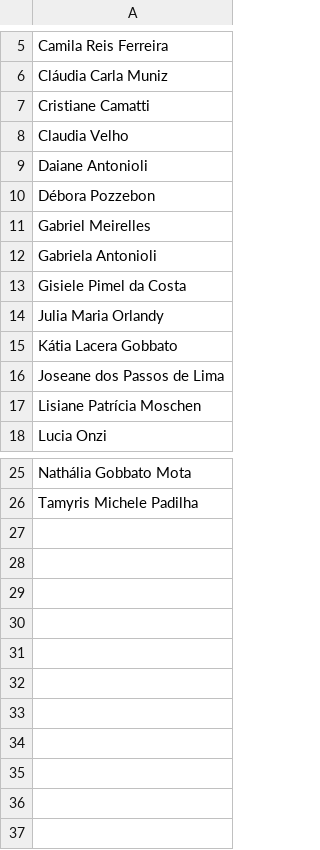
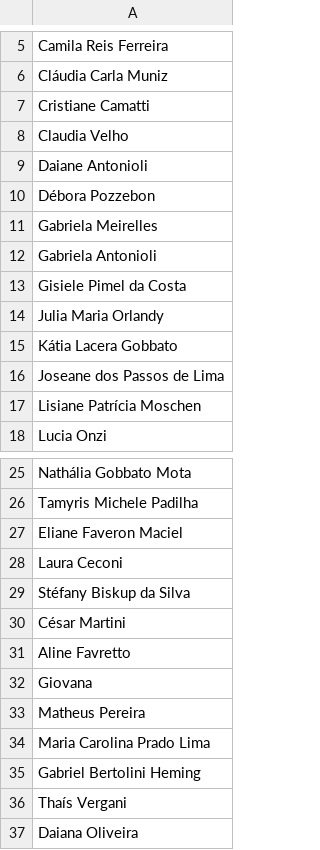
Before and after one commit to PyladiesCaxias/certificados, a CSV file: caxiasdosul2.csv, drawn as a sheet; only a part is shown, gaps mark what is left out.

Commit message:
add file

```diff
--- a/caxiasdosul2.csv
+++ b/caxiasdosul2.csv
@@ -10,3 +10,3 @@ Daiane Antonioli
 Débora Pozzebon
-Gabriel Meirelles
+Gabriela Meirelles
 Gabriela Antonioli
@@ -26 +26,12 @@ Nathália Gobbato Mota
 Tamyris Michele Padilha
+Eliane Faveron Maciel
+Laura Ceconi
+Stéfany Biskup da Silva
+César Martini
+Aline Favretto
+Giovana
+Matheus Pereira
+Maria Carolina Prado Lima
+Gabriel Bertolini Heming
+Thaís Vergani
+Daiana Oliveira
```
